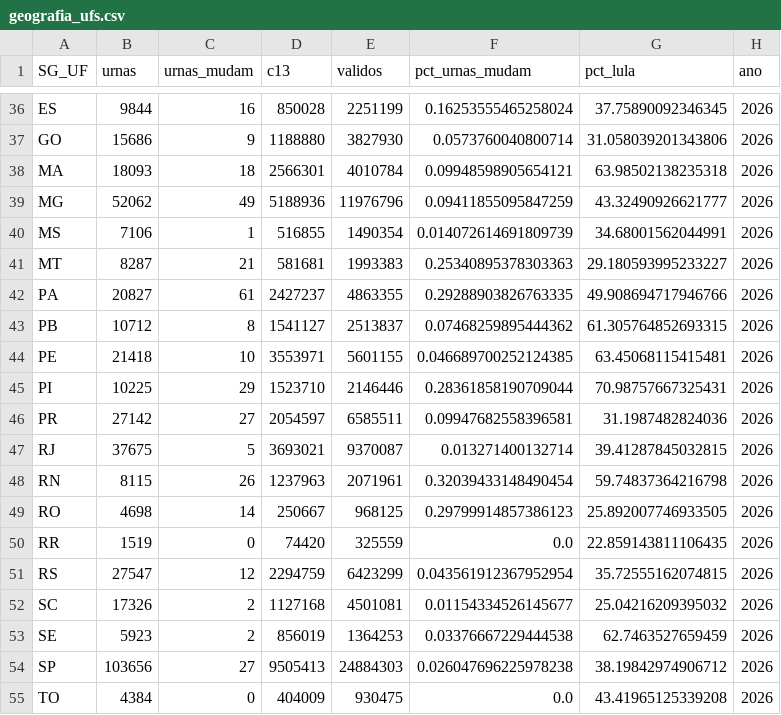
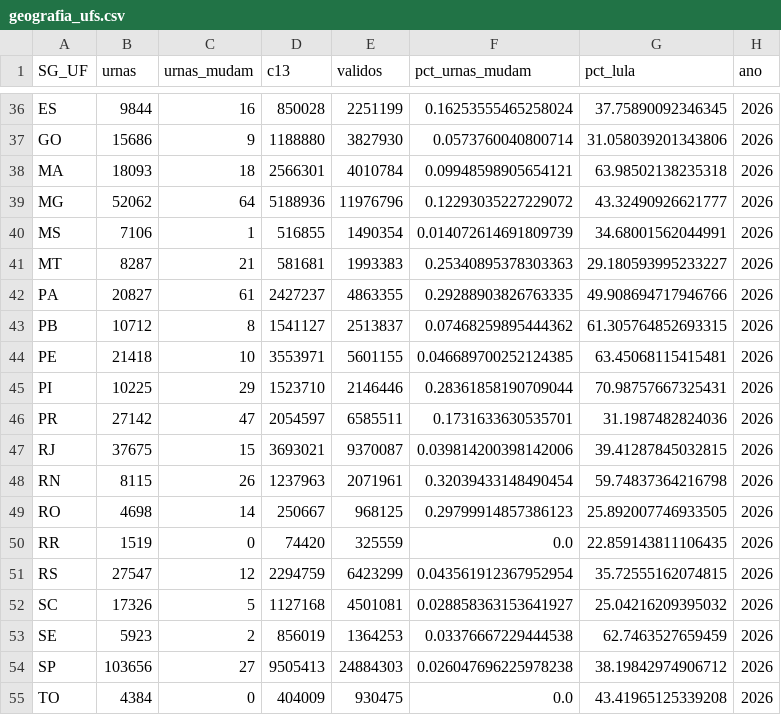
Before and after one commit to MatheusGSD/secoes-2turno-2026, a CSV file: saida/geografia_ufs.csv, drawn as a sheet; only a part is shown, gaps mark what is left out.

```diff
--- a/saida/geografia_ufs.csv
+++ b/saida/geografia_ufs.csv
@@ -38,3 +38,3 @@ GO,15686,9,1188880,3827930,0.0573760040800714,31.058039201343806,2026
 MA,18093,18,2566301,4010784,0.09948598905654121,63.98502138235318,2026
-MG,52062,49,5188936,11976796,0.09411855095847259,43.32490926621777,2026
+MG,52062,64,5188936,11976796,0.12293035227229072,43.32490926621777,2026
 MS,7106,1,516855,1490354,0.014072614691809739,34.68001562044991,2026
@@ -45,4 +45,4 @@ PE,21418,10,3553971,5601155,0.046689700252124385,63.45068115415481,2026
 PI,10225,29,1523710,2146446,0.28361858190709044,70.98757667325431,2026
-PR,27142,27,2054597,6585511,0.09947682558396581,31.1987482824036,2026
-RJ,37675,5,3693021,9370087,0.013271400132714,39.41287845032815,2026
+PR,27142,47,2054597,6585511,0.1731633630535701,31.1987482824036,2026
+RJ,37675,15,3693021,9370087,0.039814200398142006,39.41287845032815,2026
 RN,8115,26,1237963,2071961,0.32039433148490454,59.74837364216798,2026
@@ -51,3 +51,3 @@ RR,1519,0,74420,325559,0.0,22.859143811106435,2026
 RS,27547,12,2294759,6423299,0.043561912367952954,35.72555162074815,2026
-SC,17326,2,1127168,4501081,0.01154334526145677,25.04216209395032,2026
+SC,17326,5,1127168,4501081,0.028858363153641927,25.04216209395032,2026
 SE,5923,2,856019,1364253,0.03376667229444538,62.7463527659459,2026
```
Also changed, not shown: saida/geografia_regioes.csv, saida/impacto_uf_2026.csv, 36 other files.
